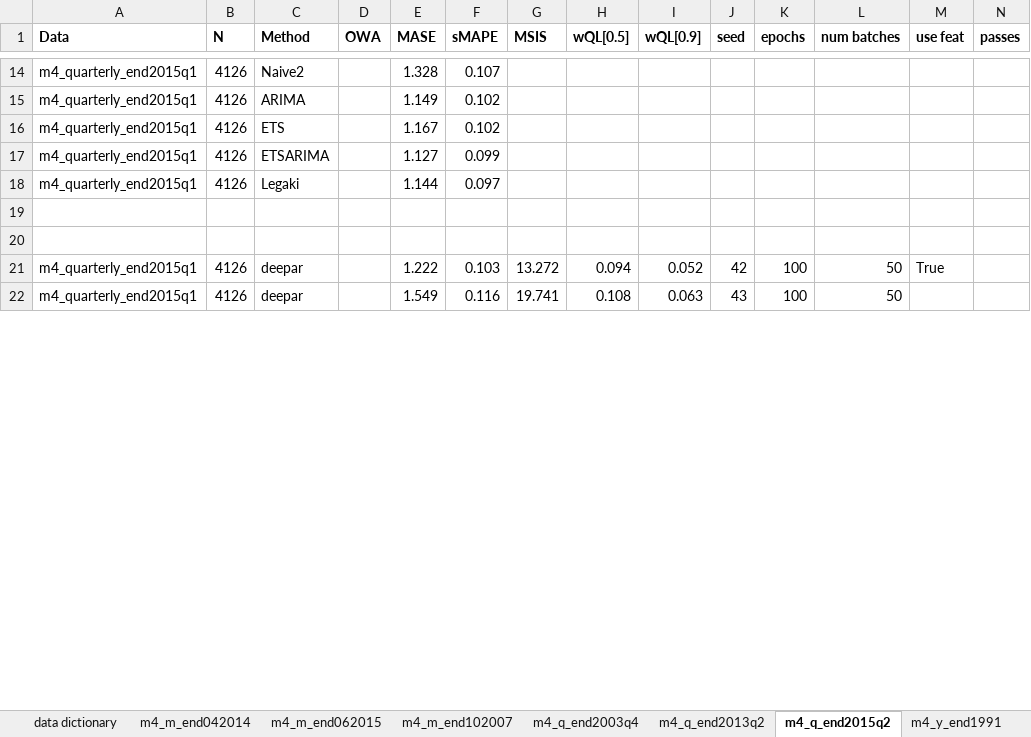
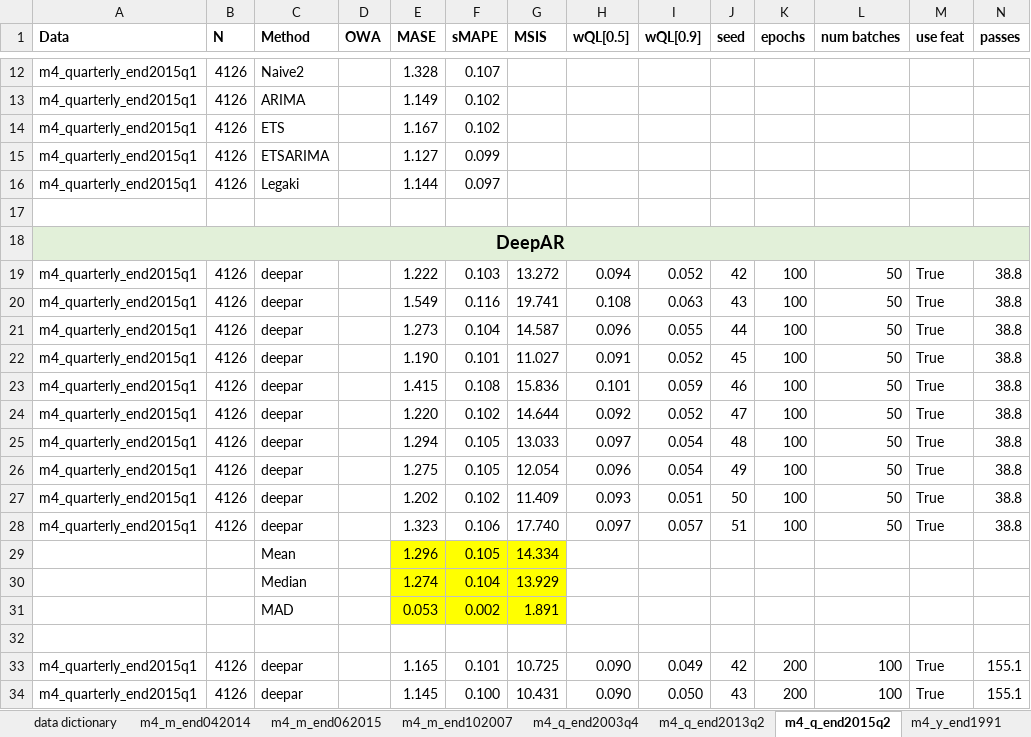
Before and after one commit to tm1611/RNN-for-Time-Series, an Excel workbook: results/results_3_tz2_same_end_dates_forecasting_or_imputation.xlsx, sheet m4_q_end2015q2, drawn as a sheet; only a part is shown, gaps mark what is left out; values as stored, in another font and other column widths than the file's, no borders; addresses are those after the commit; rows hold the shown columns only; the diff covers the shown part only; the diff names each change by its address in the sheet, - before the commit and + after, or states it on an @@ line.

```diff
--- a/results/results_3_tz2_same_end_dates_forecasting_or_imputation.xlsx (sheet m4_q_end2015q2)
+++ b/results/results_3_tz2_same_end_dates_forecasting_or_imputation.xlsx (sheet m4_q_end2015q2)
+row 18: DeepAR
+row 19: m4_quarterly_end2015q1 | 4126 | deepar |  | 1.222 | 0.103 | 13.272 | 0.094 | 0.052 | 42 | 100 | 50 | True | 38.8
+row 20: m4_quarterly_end2015q1 | 4126 | deepar |  | 1.549 | 0.116 | 19.741 | 0.108 | 0.063 | 43 | 100 | 50 | True | 38.8
+row 21: m4_quarterly_end2015q1 | 4126 | deepar |  | 1.273 | 0.104 | 14.587 | 0.096 | 0.055 | 44 | 100 | 50 | True | 38.8
+row 22: m4_quarterly_end2015q1 | 4126 | deepar |  | 1.190 | 0.101 | 11.027 | 0.091 | 0.052 | 45 | 100 | 50 | True | 38.8
+row 23: m4_quarterly_end2015q1 | 4126 | deepar |  | 1.415 | 0.108 | 15.836 | 0.101 | 0.059 | 46 | 100 | 50 | True | 38.8
+row 24: m4_quarterly_end2015q1 | 4126 | deepar |  | 1.220 | 0.102 | 14.644 | 0.092 | 0.052 | 47 | 100 | 50 | True | 38.8
+row 25: m4_quarterly_end2015q1 | 4126 | deepar |  | 1.294 | 0.105 | 13.033 | 0.097 | 0.054 | 48 | 100 | 50 | True | 38.8
+row 26: m4_quarterly_end2015q1 | 4126 | deepar |  | 1.275 | 0.105 | 12.054 | 0.096 | 0.054 | 49 | 100 | 50 | True | 38.8
+row 27: m4_quarterly_end2015q1 | 4126 | deepar |  | 1.202 | 0.102 | 11.409 | 0.093 | 0.051 | 50 | 100 | 50 | True | 38.8
+row 28: m4_quarterly_end2015q1 | 4126 | deepar |  | 1.323 | 0.106 | 17.740 | 0.097 | 0.057 | 51 | 100 | 50 | True | 38.8
+row 29:  |  | Mean |  | 1.296 | 0.105 | 14.334
+row 30:  |  | Median |  | 1.274 | 0.104 | 13.929
+row 31:  |  | MAD |  | 0.053 | 0.002 | 1.891
-E33 (MASE): 1.222
+E33 (MASE): 1.165
-F33 (sMAPE): 0.103
+F33 (sMAPE): 0.101
-G33 (MSIS): 13.272
+G33 (MSIS): 10.725
-H33 (wQL[0.5]): 0.094
+H33 (wQL[0.5]): 0.090
-I33 (wQL[0.9]): 0.052
+I33 (wQL[0.9]): 0.049
-K33:K34 (epochs): 100
+K33:K34 (epochs): 200
-L33:L34 (num batches): 50
+L33:L34 (num batches): 100
-N33:N34 (passes): (empty)
+N33:N34 (passes): 155.1
-E34 (MASE): 1.549
+E34 (MASE): 1.145
-F34 (sMAPE): 0.116
+F34 (sMAPE): 0.100
-G34 (MSIS): 19.741
+G34 (MSIS): 10.431
-H34 (wQL[0.5]): 0.108
+H34 (wQL[0.5]): 0.090
-I34 (wQL[0.9]): 0.063
+I34 (wQL[0.9]): 0.050
-M34 (use feat): (empty)
+M34 (use feat): True
```
Also changed, not shown: 5 added rows, 18 removed rows and 90 edited cells elsewhere in this sheet, sheet m4_m_end102007, sheet m4_y_end1991, sheet m4_y_end2009, sheet m4_y_end2004, sheet m4_m_end042014, sheet m4_m_end062015, 2 more sheets, formulas that keep their value, results/results_4_tz1_transfer_learning_subsets_domain_importance.xlsx, 31 other files.
